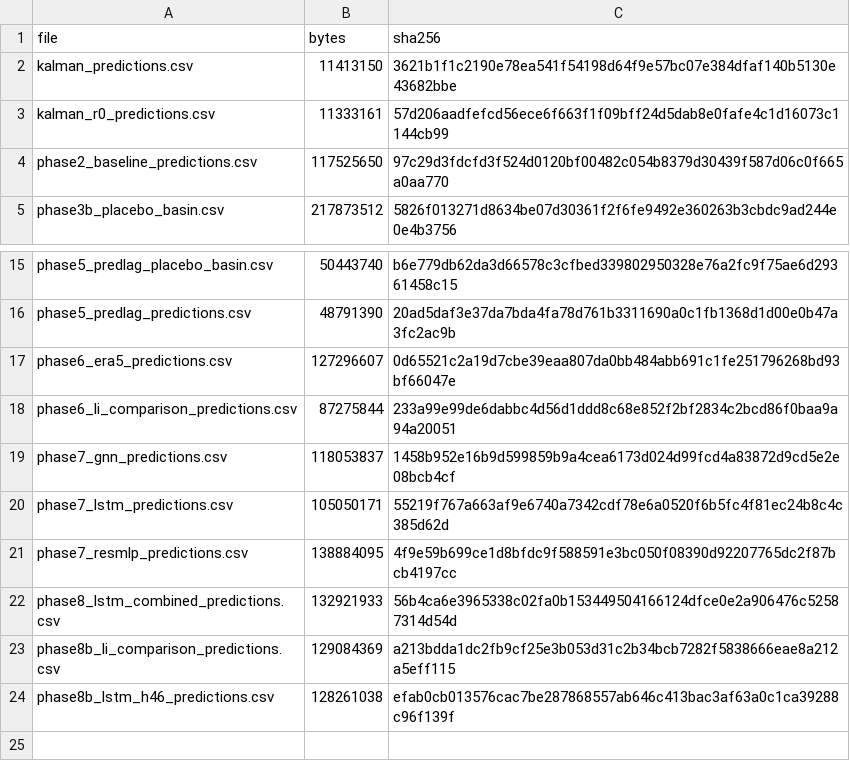
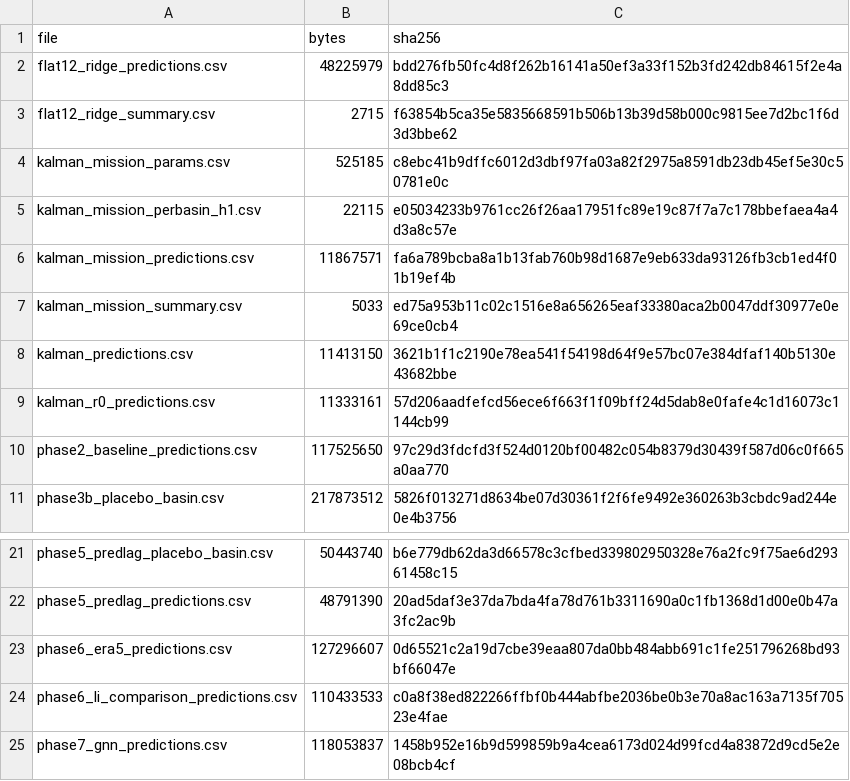
Before and after one commit to ishaankejriwal/graceseespaper, a CSV file: results/SHA256_MANIFEST_LIVE.csv, drawn as a sheet; only a part is shown, gaps mark what is left out; the shorter side is filled out with more unchanged rows.

```diff
--- a/results/SHA256_MANIFEST_LIVE.csv
+++ b/results/SHA256_MANIFEST_LIVE.csv
@@ -1,2 +1,8 @@
 file,bytes,sha256
+flat12_ridge_predictions.csv,48225979,bdd276fb50fc4d8f262b16141a50ef3a33f152b3fd242db84615f2e4a8dd85c3
+flat12_ridge_summary.csv,2715,f63854b5ca35e5835668591b506b13b39d58b000c9815ee7d2bc1f6d3d3bbe62
+kalman_mission_params.csv,525185,c8ebc41b9dffc6012d3dbf97fa03a82f2975a8591db23db45ef5e30c50781e0c
+kalman_mission_perbasin_h1.csv,22115,e05034233b9761cc26f26aa17951fc89e19c87f7a7c178bbefaea4a4d3a8c57e
+kalman_mission_predictions.csv,11867571,fa6a789bcba8a1b13fab760b98d1687e9eb633da93126fb3cb1ed4f01b19ef4b
+kalman_mission_summary.csv,5033,ed75a953b11c02c1516e8a656265eaf33380aca2b0047ddf30977e0e69ce0cb4
 kalman_predictions.csv,11413150,3621b1f1c2190e78ea541f54198d64f9e57bc07e384dfaf140b5130e43682bbe
@@ -17,3 +23,3 @@ phase5_predlag_predictions.csv,48791390,20ad5daf3e37da7bda4fa78d761b3311690a0c1f
 phase6_era5_predictions.csv,127296607,0d65521c2a19d7cbe39eaa807da0bb484abb691c1fe251796268bd93bf66047e
-phase6_li_comparison_predictions.csv,87275844,233a99e99de6dabbc4d56d1ddd8c68e852f2bf2834c2bcd86f0baa9a94a20051
+phase6_li_comparison_predictions.csv,110433533,c0a8f38ed822266ffbf0b444abfbe2036be0b3e70a8ac163a7135f70523e4fae
 phase7_gnn_predictions.csv,118053837,1458b952e16b9d599859b9a4cea6173d024d99fcd4a83872d9cd5e2e08bcb4cf
```
Also changed, not shown: results/paper_baseline_contrasts.csv, results/paper_baseline_ladder.csv, 8 other files.
